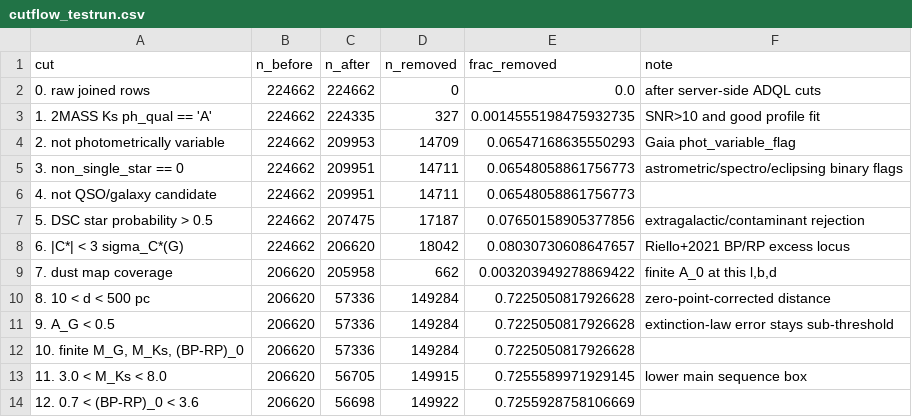
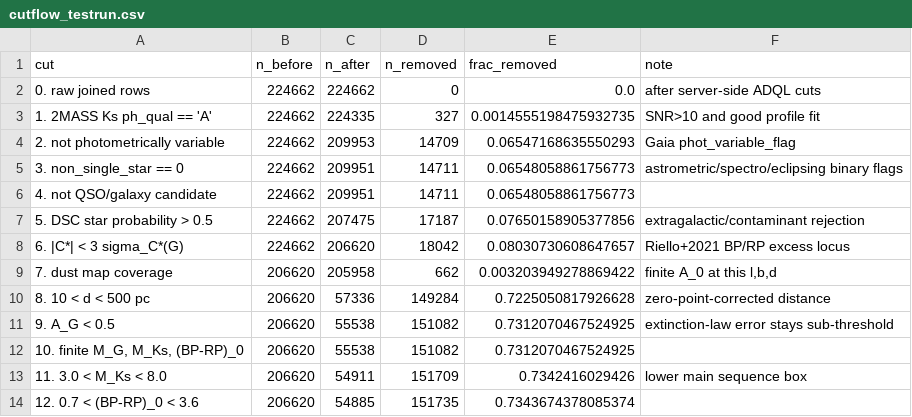
Before and after one commit to gondwanagenesis/stellar-optical-deficit, a CSV file: results/cutflow_testrun.csv, drawn as a sheet.

```diff
--- a/results/cutflow_testrun.csv
+++ b/results/cutflow_testrun.csv
@@ -10,5 +10,5 @@ cut,n_before,n_after,n_removed,frac_removed,note
 8. 10 < d < 500 pc,206620,57336,149284,0.7225050817926628,zero-point-corrected distance
-9. A_G < 0.5,206620,57336,149284,0.7225050817926628,extinction-law error stays sub-threshold
-"10. finite M_G, M_Ks, (BP-RP)_0",206620,57336,149284,0.7225050817926628,
-11. 3.0 < M_Ks < 8.0,206620,56705,149915,0.7255589971929145,lower main sequence box
-12. 0.7 < (BP-RP)_0 < 3.6,206620,56698,149922,0.7255928758106669,
+9. A_G < 0.5,206620,55538,151082,0.7312070467524925,extinction-law error stays sub-threshold
+"10. finite M_G, M_Ks, (BP-RP)_0",206620,55538,151082,0.7312070467524925,
+11. 3.0 < M_Ks < 8.0,206620,54911,151709,0.7342416029426,lower main sequence box
+12. 0.7 < (BP-RP)_0 < 3.6,206620,54885,151735,0.7343674378085374,
```
Also changed, not shown: 29 other files.
